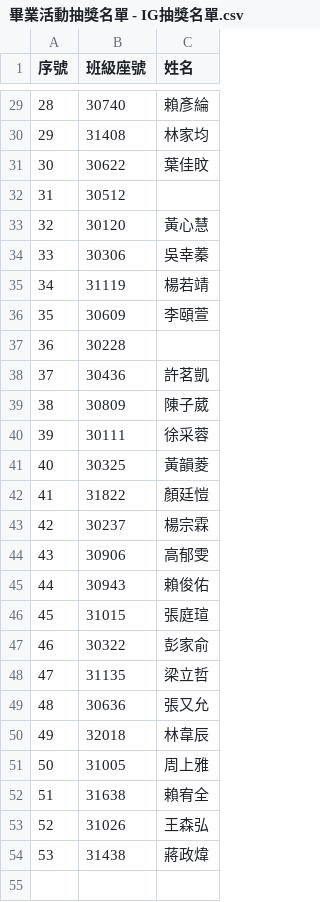
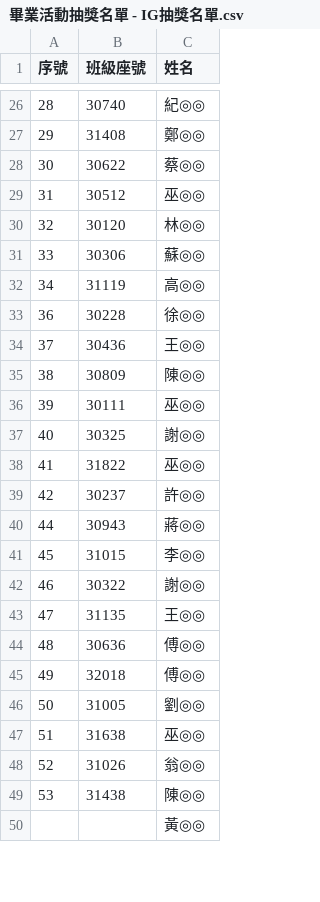
Before and after one commit to ncchen99/wh30-lottery, a CSV file: assets/data/畢業活動抽獎名單 - IG抽獎名單.csv, drawn as a sheet; only a part is shown, gaps mark what is left out; the diff covers the shown part only.

```diff
--- a/assets/data/畢業活動抽獎名單 - IG抽獎名單.csv
+++ b/assets/data/畢業活動抽獎名單 - IG抽獎名單.csv
@@ -29,27 +26,25 @@
-28,30740,賴彥綸
-29,31408,林家均
-30,30622,葉佳旼
-31,30512,
-32,30120,黃心慧
-33,30306,吳幸蓁
-34,31119,楊若靖
-35,30609,李頤萱
-36,30228,
-37,30436,許茗凱
-38,30809,陳子葳
-39,30111,徐采蓉
-40,30325,黃韻菱
-41,31822,顏廷愷
-42,30237,楊宗霖
-43,30906,高郁雯
-44,30943,賴俊佑
-45,31015,張庭瑄
-46,30322,彭家俞
-47,31135,梁立哲
-48,30636,張又允
-49,32018,林韋辰
-50,31005,周上雅
-51,31638,賴宥全
-52,31026,王森弘
-53,31438,蔣政煒
-,,
+28,30740,紀◎◎
+29,31408,鄭◎◎
+30,30622,蔡◎◎
+31,30512,巫◎◎
+32,30120,林◎◎
+33,30306,蘇◎◎
+34,31119,高◎◎
+36,30228,徐◎◎
+37,30436,王◎◎
+38,30809,陳◎◎
+39,30111,巫◎◎
+40,30325,謝◎◎
+41,31822,巫◎◎
+42,30237,許◎◎
+44,30943,蔣◎◎
+45,31015,李◎◎
+46,30322,謝◎◎
+47,31135,王◎◎
+48,30636,傅◎◎
+49,32018,傅◎◎
+50,31005,劉◎◎
+51,31638,巫◎◎
+52,31026,翁◎◎
+53,31438,陳◎◎
+,,黃◎◎
```
Also changed, not shown: 6 removed rows and 104 edited cells elsewhere in this file, assets/data/畢業活動抽獎名單 - Line抽獎名單.csv, 2 other files.
